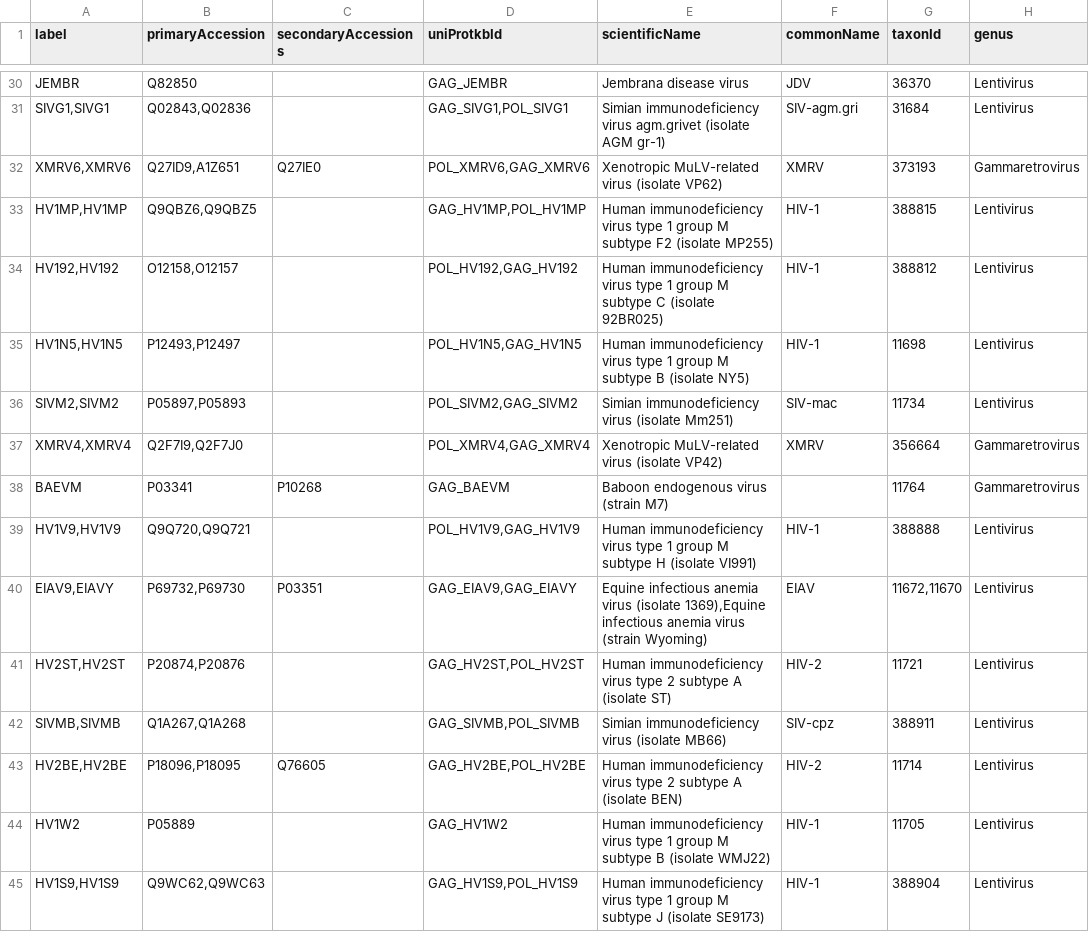
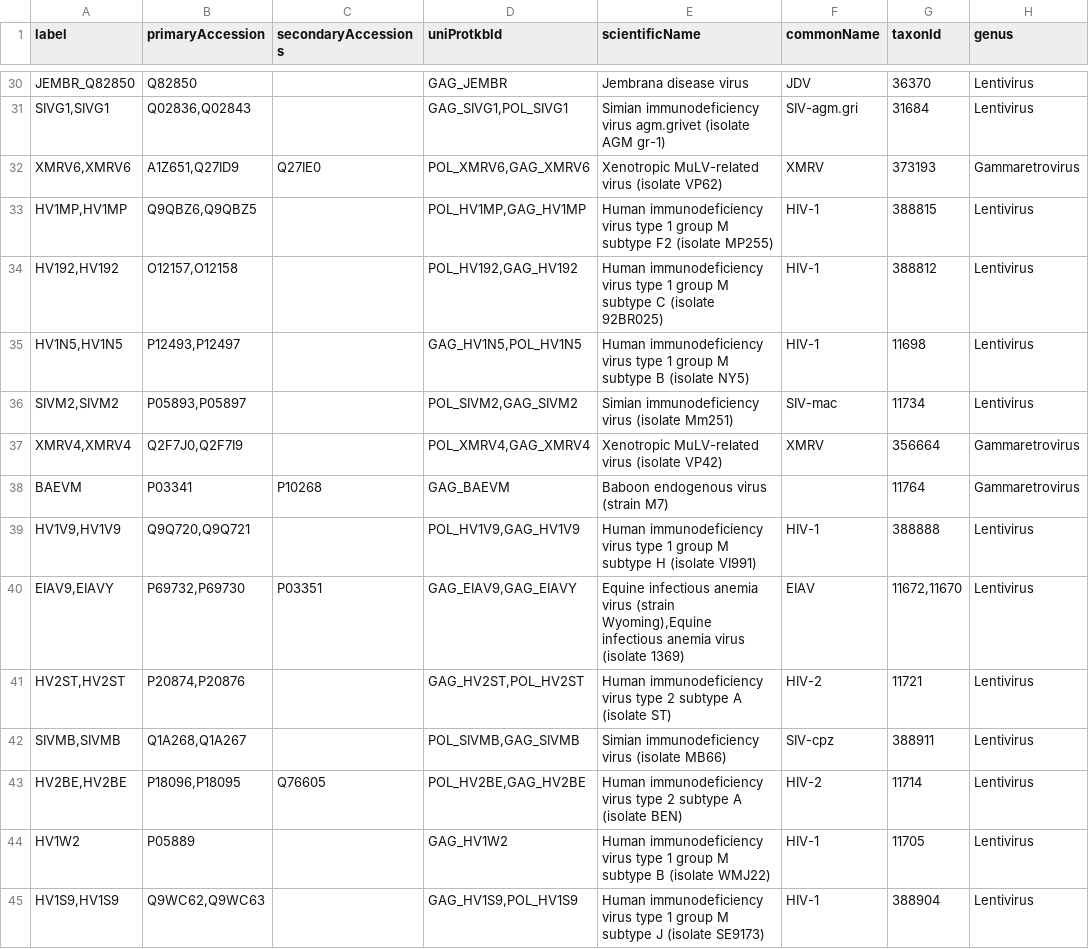
Before and after one commit to felipemunoz8128/capsid-protein-extraction, a TSV file: outputs/unique_capsid_sequences.tsv, drawn as a sheet; only a part is shown, gaps mark what is left out; the diff covers the shown part only; the diff names each change by its address in the sheet, - before the commit and + after, or states it on an @@ line.

```diff
--- a/outputs/unique_capsid_sequences.tsv
+++ b/outputs/unique_capsid_sequences.tsv
-A30 (label): JEMBR
+A30 (label): JEMBR_Q82850
-B31 (primaryAccession): Q02843,Q02836
+B31 (primaryAccession): Q02836,Q02843
-B32 (primaryAccession): Q27ID9,A1Z651
+B32 (primaryAccession): A1Z651,Q27ID9
-D33 (uniProtkbId): GAG_HV1MP,POL_HV1MP
+D33 (uniProtkbId): POL_HV1MP,GAG_HV1MP
-B34 (primaryAccession): O12158,O12157
+B34 (primaryAccession): O12157,O12158
-D35 (uniProtkbId): POL_HV1N5,GAG_HV1N5
+D35 (uniProtkbId): GAG_HV1N5,POL_HV1N5
-B36 (primaryAccession): P05897,P05893
+B36 (primaryAccession): P05893,P05897
-B37 (primaryAccession): Q2F7I9,Q2F7J0
+B37 (primaryAccession): Q2F7J0,Q2F7I9
-E40 (scientificName): …anemia virus (isolate 1369),Equine infectious anemia virus (strain Wyoming)
+E40 (scientificName): …anemia virus (strain Wyoming),Equine infectious anemia virus (isolate 1369)
-B42 (primaryAccession): Q1A267,Q1A268
+B42 (primaryAccession): Q1A268,Q1A267
-D42 (uniProtkbId): GAG_SIVMB,POL_SIVMB
+D42 (uniProtkbId): POL_SIVMB,GAG_SIVMB
-D43 (uniProtkbId): GAG_HV2BE,POL_HV2BE
+D43 (uniProtkbId): POL_HV2BE,GAG_HV2BE
```
Also changed, not shown: 83 edited cells elsewhere in this file, outputs/mmseqs2_outputs/capsid_clusters_cluster.tsv, 16 other files.
